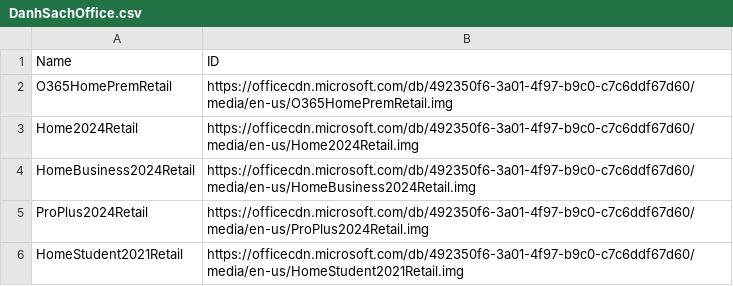
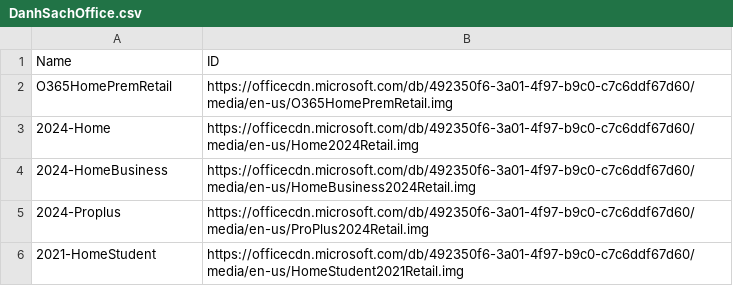
Before and after one commit to tuantran19912512/Windows-tool-box, a CSV file: DanhSachOffice.csv, drawn as a sheet.

Commit message:
Admin Update Office List via VietToolbox Pro

```diff
--- a/DanhSachOffice.csv
+++ b/DanhSachOffice.csv
@@ -2,5 +2,5 @@ Name,ID
 O365HomePremRetail,https://officecdn.microsoft.com/db/492350f6-3a01-4f97-b9c0-c7c6ddf67d60/media/en-us/O365HomePremRetail.img
-Home2024Retail,https://officecdn.microsoft.com/db/492350f6-3a01-4f97-b9c0-c7c6ddf67d60/media/en-us/Home2024Retail.img
-HomeBusiness2024Retail,https://officecdn.microsoft.com/db/492350f6-3a01-4f97-b9c0-c7c6ddf67d60/media/en-us/HomeBusiness2024Retail.img
-ProPlus2024Retail,https://officecdn.microsoft.com/db/492350f6-3a01-4f97-b9c0-c7c6ddf67d60/media/en-us/ProPlus2024Retail.img
-HomeStudent2021Retail,https://officecdn.microsoft.com/db/492350f6-3a01-4f97-b9c0-c7c6ddf67d60/media/en-us/HomeStudent2021Retail.img
+2024-Home,https://officecdn.microsoft.com/db/492350f6-3a01-4f97-b9c0-c7c6ddf67d60/media/en-us/Home2024Retail.img
+2024-HomeBusiness,https://officecdn.microsoft.com/db/492350f6-3a01-4f97-b9c0-c7c6ddf67d60/media/en-us/HomeBusiness2024Retail.img
+2024-Proplus,https://officecdn.microsoft.com/db/492350f6-3a01-4f97-b9c0-c7c6ddf67d60/media/en-us/ProPlus2024Retail.img
+2021-HomeStudent,https://officecdn.microsoft.com/db/492350f6-3a01-4f97-b9c0-c7c6ddf67d60/media/en-us/HomeStudent2021Retail.img
```
